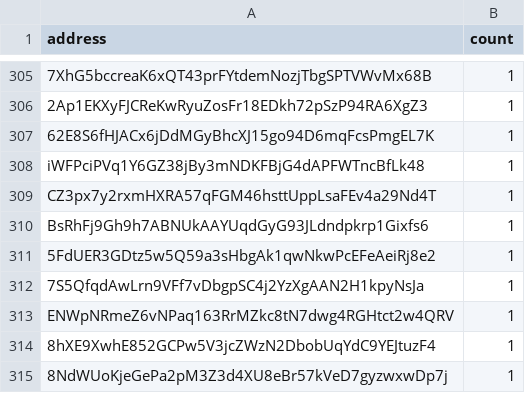
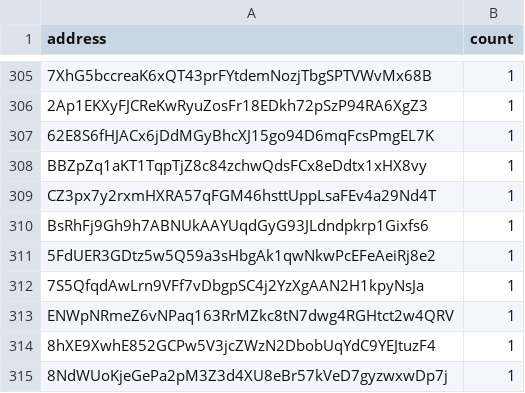
Before and after one commit to QuekzDev/snapshot, a CSV file: snapshot_legacy.csv, drawn as a sheet; only a part is shown, gaps mark what is left out; the diff names each change by its address in the sheet, - before the commit and + after, or states it on an @@ line.

```diff
--- a/snapshot_legacy.csv
+++ b/snapshot_legacy.csv
-A308 (address): iWFPciPVq1Y6GZ38jBy3mNDKFBjG4dAPFWTncBfLk48
+A308 (address): BBZpZq1aKT1TqpTjZ8c84zchwQdsFCx8eDdtx1xHX8vy
```
